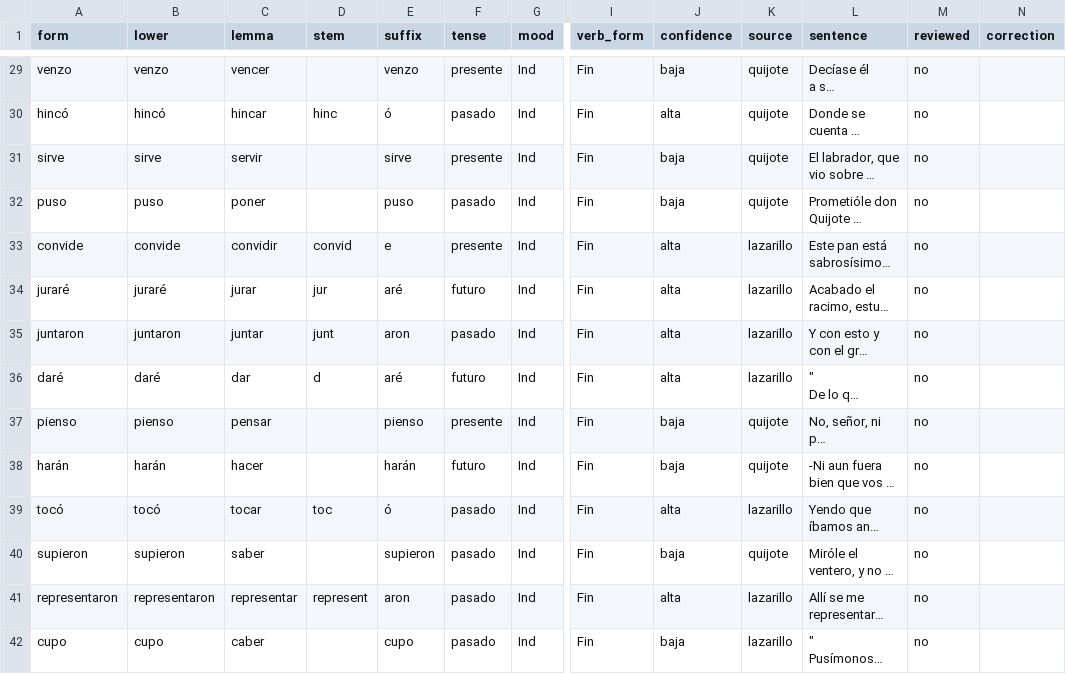
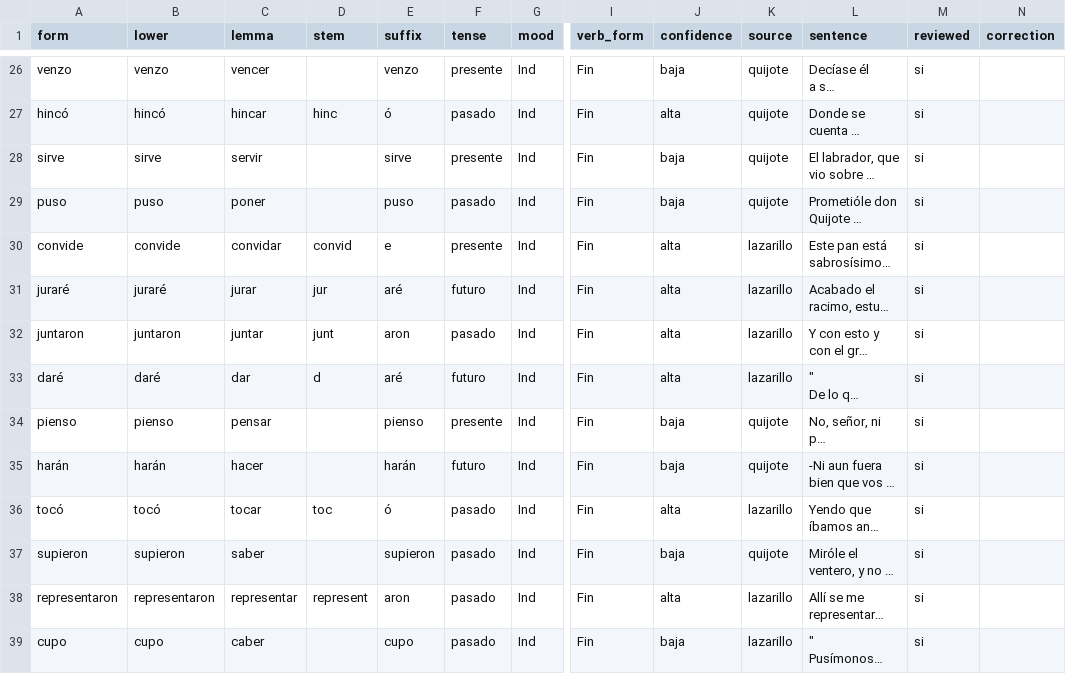
Before and after one commit to camilourd/ailib-ts, a CSV file: data/morphology-review.csv, drawn as a sheet; only a part is shown, gaps mark what is left out; long unchanged cells end in …; addresses are those after the commit; the diff covers the shown part only; the diff names each change by its address in the sheet, - before the commit and + after, or states it on an @@ line.

```diff
--- a/data/morphology-review.csv
+++ b/data/morphology-review.csv
-M26:M39 (reviewed): no
+M26:M39 (reviewed): si
-C30 (lemma): convidir
+C30 (lemma): convidar
```
Also changed, not shown: 5 removed rows and 107 edited cells elsewhere in this file, 10 other files.
